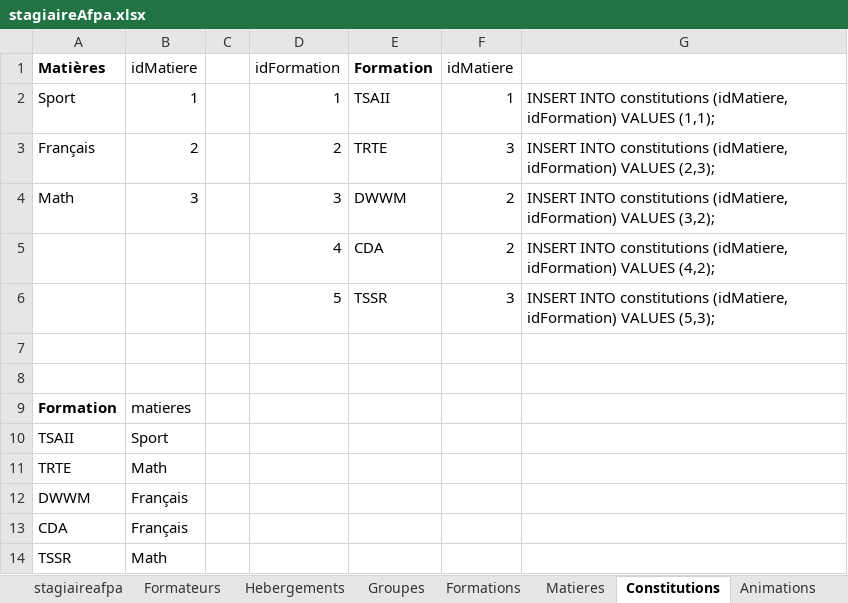
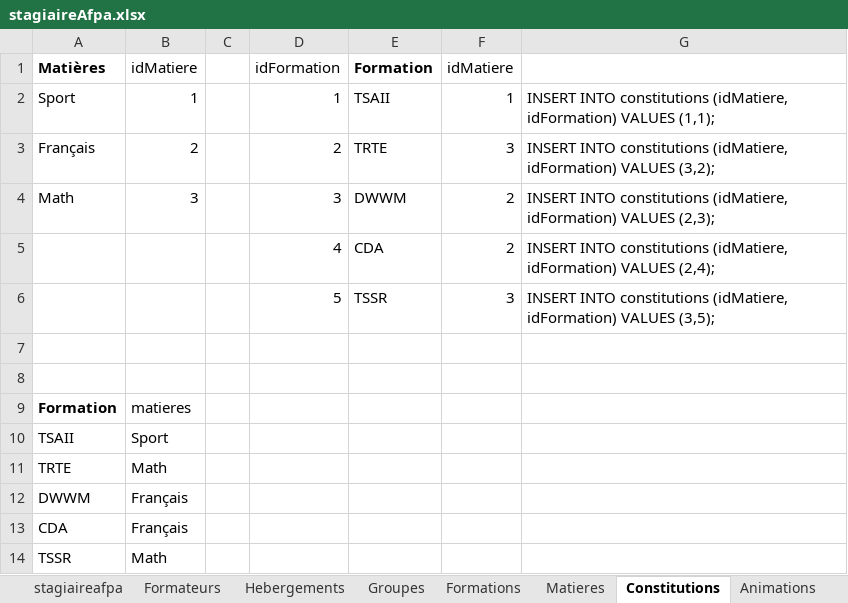
Before and after one commit to Yoan15/CDA22-23_yoan, an Excel workbook: persistance_des_données/mettre_en_place_une_base_de_donnees/exercice_stagiaires/stagiaireAfpa.xlsx, sheet Constitutions, drawn as a sheet; values as stored, in another font and other column widths than the file's, no borders; the diff names each change by its address in the sheet, - before the commit and + after, or states it on an @@ line.

```diff
--- a/persistance_des_données/mettre_en_place_une_base_de_donnees/exercice_stagiaires/stagiaireAfpa.xlsx (sheet Constitutions)
+++ b/persistance_des_données/mettre_en_place_une_base_de_donnees/exercice_stagiaires/stagiaireAfpa.xlsx (sheet Constitutions)
-G3: …idFormation) VALUES (2,3);
+G3: …idFormation) VALUES (3,2);
-G4: …idFormation) VALUES (3,2);
+G4: …idFormation) VALUES (2,3);
-G5: …idFormation) VALUES (4,2);
+G5: …idFormation) VALUES (2,4);
-G6: …idFormation) VALUES (5,3);
+G6: …idFormation) VALUES (3,5);
```
Also changed, not shown: sheet Animations, other sheet tabs, 1 other file.
